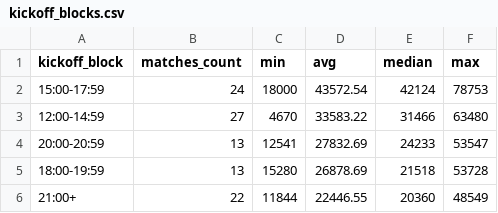
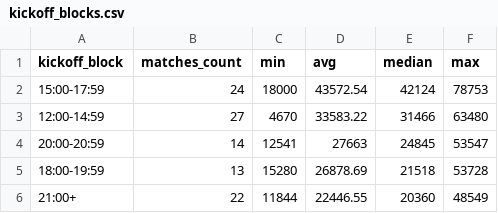
Before and after one commit to diedzes/ajax-radio-dashboard, a CSV file: dashboard/public/output/kickoff_blocks.csv, drawn as a sheet.

```diff
--- a/dashboard/public/output/kickoff_blocks.csv
+++ b/dashboard/public/output/kickoff_blocks.csv
@@ -3,3 +3,3 @@ kickoff_block,matches_count,min,avg,median,max
 12:00-14:59,27,4670,33583.22,31466,63480
-20:00-20:59,13,12541,27832.69,24233,53547
+20:00-20:59,14,12541,27663,24845,53547
 18:00-19:59,13,15280,26878.69,21518,53728
```
Also changed, not shown: dashboard/public/output/commentator_duos.csv, dashboard/public/output/commentators_full_credit.csv, 5 other files.
